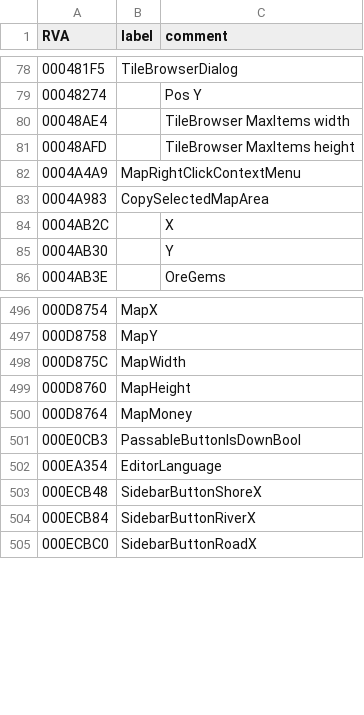
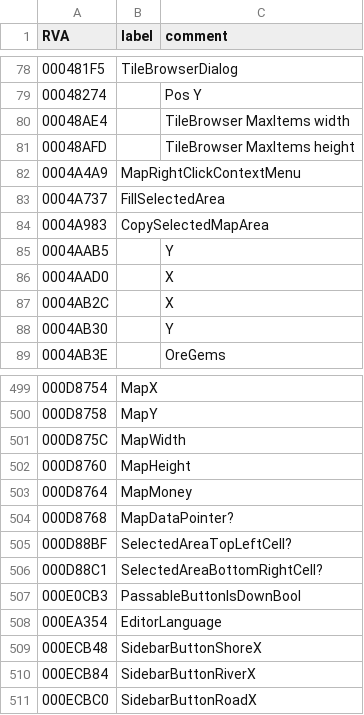
Before and after one commit to cnc-patch/edwin, a CSV file: edwin/files/edwin.csv, drawn as a sheet; only a part is shown, gaps mark what is left out; the diff names each change by its address in the sheet, - before the commit and + after, or states it on an @@ line.

Commit message:
cut selected area

```diff
--- a/edwin/files/edwin.csv
+++ b/edwin/files/edwin.csv
+row 83: 0004A737 | FillSelectedArea
+row 85: 0004AAB5 |  | Y
+row 86: 0004AAD0 |  | X
+row 504: 000D8768 | MapDataPointer?
+row 505: 000D88BF | SelectedAreaTopLeftCell?
+row 506: 000D88C1 | SelectedAreaBottomRightCell?
```
Also changed, not shown: 3 other files.
